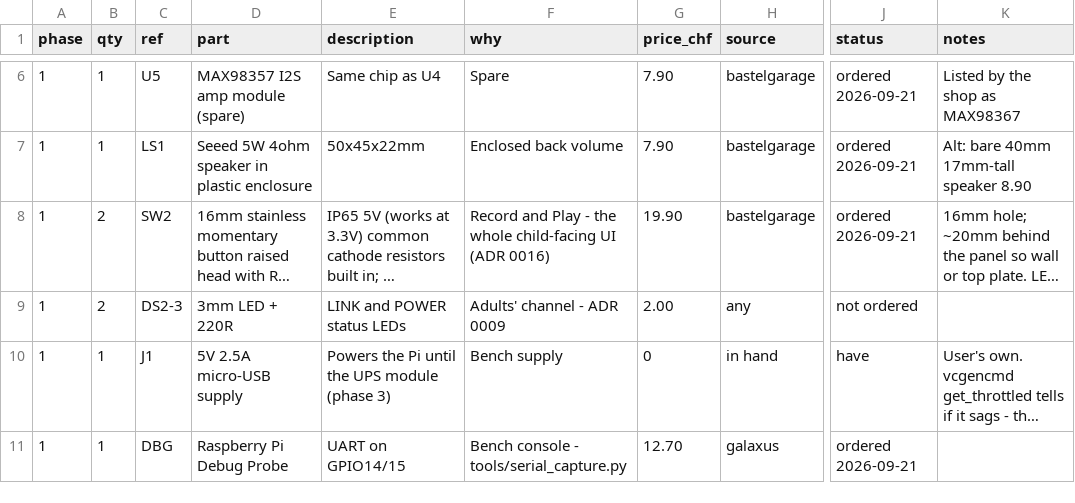
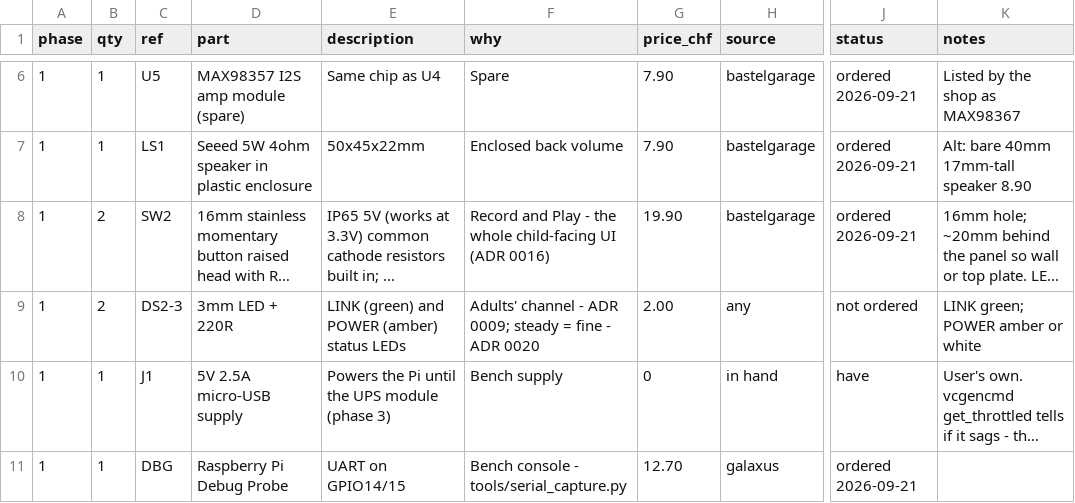
Before and after one commit to mararnx/DadBox, a CSV file: hardware/bom/bom.csv, drawn as a sheet; only a part is shown, gaps mark what is left out; long unchanged cells end in …; the diff names each change by its address in the sheet, - before the commit and + after, or states it on an @@ line.

```diff
--- a/hardware/bom/bom.csv
+++ b/hardware/bom/bom.csv
-E9 (description): LINK and POWER status LEDs
+E9 (description): LINK (green) and POWER (amber) status LEDs
-F9 (why): Adults' channel - ADR 0009
+F9 (why): Adults' channel - ADR 0009; steady = fine - ADR 0020
-K9 (notes): (empty)
+K9 (notes): LINK green; POWER amber or white
```
Also changed, not shown: 28 other files.
